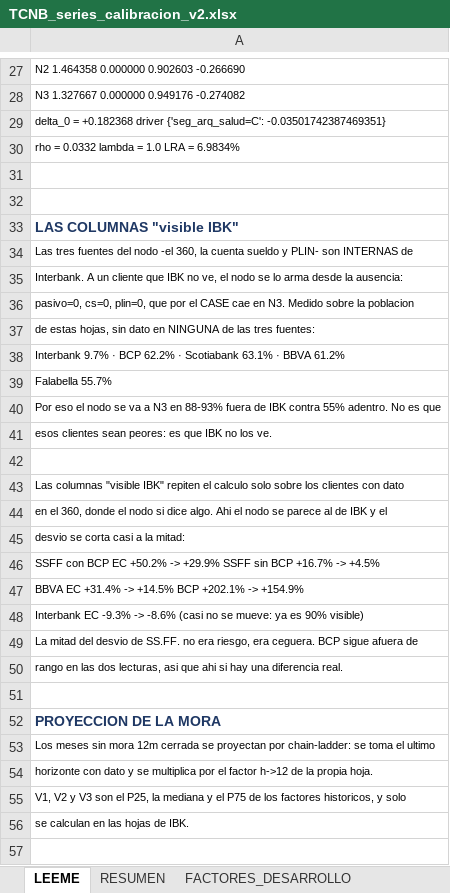
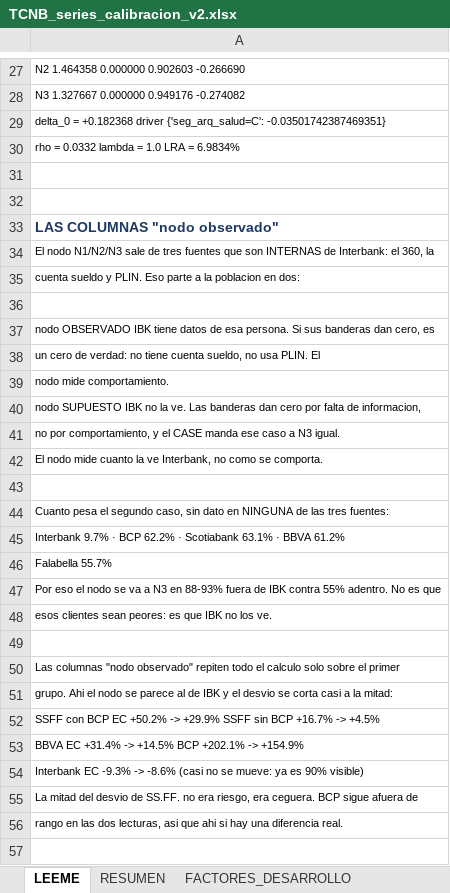
Before and after one commit to KARL961709/mcp-runner, an Excel workbook: entregables/TCNB_series_calibracion_v2.xlsx, sheet LEEME, drawn as a sheet; only a part is shown, gaps mark what is left out; the shorter side is filled out with more unchanged rows; values as stored, in another font and other column widths than the file's, no borders; removed rows and columns are numbered as before the commit, all else as after; the diff names each change by its address in the sheet, - before the commit and + after, or states it on an @@ line.

```diff
--- a/entregables/TCNB_series_calibracion_v2.xlsx (sheet LEEME)
+++ b/entregables/TCNB_series_calibracion_v2.xlsx (sheet LEEME)
-A33: LAS COLUMNAS "visible IBK"
+A33: LAS COLUMNAS "nodo observado"
-A34: Las tres fuentes del nodo -el 360, la cuenta sueldo y PLIN- son INTERNAS de
+A34: El nodo N1/N2/N3 sale de tres fuentes que son INTERNAS de Interbank: el 360, la
-A35: Interbank. A un cliente que IBK no ve, el nodo se lo arma desde la ausencia:
+A35: cuenta sueldo y PLIN. Eso parte a la poblacion en dos:
+row 36: (empty)
-A37: pasivo=0, cs=0, plin=0, que por el CASE cae en N3. Medido sobre la poblacion
+A37: nodo OBSERVADO IBK tiene datos de esa persona. Si sus banderas dan cero, es
-A38: de estas hojas, sin dato en NINGUNA de las tres fuentes:
+A38: un cero de verdad: no tiene cuenta sueldo, no usa PLIN. El
+row 39: nodo mide comportamiento.
+row 40: nodo SUPUESTO IBK no la ve. Las banderas dan cero por falta de informacion,
+row 41: no por comportamiento, y el CASE manda ese caso a N3 igual.
+row 42: El nodo mide cuanto la ve Interbank, no como se comporta.
+row 43: (empty)
+row 44: Cuanto pesa el segundo caso, sin dato en NINGUNA de las tres fuentes:
-A50: Las columnas "visible IBK" repiten el calculo solo sobre los clientes con dato
+A50: Las columnas "nodo observado" repiten todo el calculo solo sobre el primer
-A51: en el 360, donde el nodo si dice algo. Ahi el nodo se parece al de IBK y el
+A51: grupo. Ahi el nodo se parece al de IBK y el desvio se corta casi a la mitad:
-row 45: desvio se corta casi a la mitad:
```
Also changed, not shown: sheet RESUMEN, sheet ENT_00004_Scotiabank, sheet ENT_00142_Falabella, sheet SSFF_sin_BCP, sheet ENT_00006_BBVA, sheet SSFF_con_BCP, 6 more sheets.
